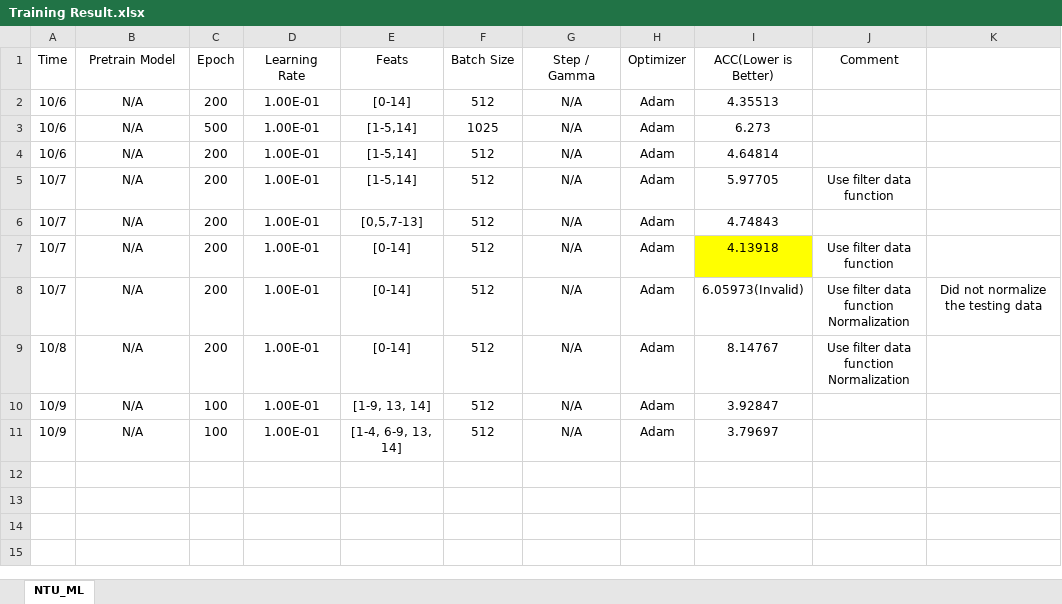
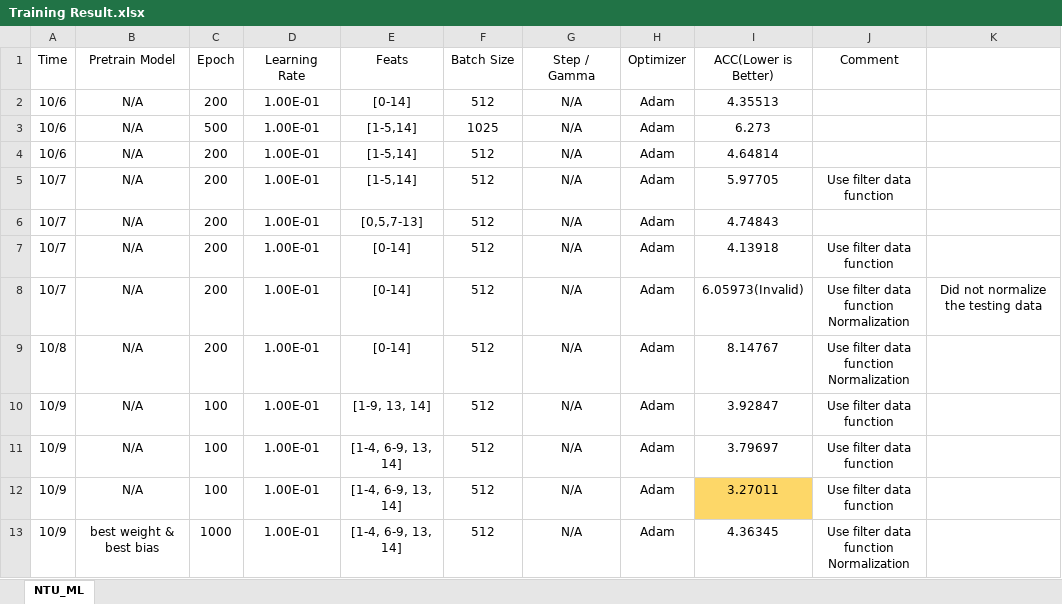
Before and after one commit to bernie6401/NTU_ML, an Excel workbook: HW1/Programming/Training Result.xlsx, sheet NTU_ML, drawn as a sheet; values as stored, in another font and other column widths than the file's, no borders; ↵ is a line break in a cell; the diff names each change by its address in the sheet, - before the commit and + after, or states it on an @@ line.

Commit message:
udpate training config and result

```diff
--- a/HW1/Programming/Training Result.xlsx (sheet NTU_ML)
+++ b/HW1/Programming/Training Result.xlsx (sheet NTU_ML)
-I7 fill: #FFFF00
+I7 fill: none
-J10:J11 (Comment): (empty)
+J10:J11 (Comment): Use filter data function
+row 12: 10/9 | N/A | 100 | 1.00E-01 | [1-4, 6-9, 13, 14] | 512 | N/A | Adam | 3.27011 | Use filter data function
+row 13: 10/9 | best weight & best bias | 1000 | 1.00E-01 | [1-4, 6-9, 13, 14] | 512 | N/A | Adam | 4.36345 | Use filter data function ↵ Normalization
```
